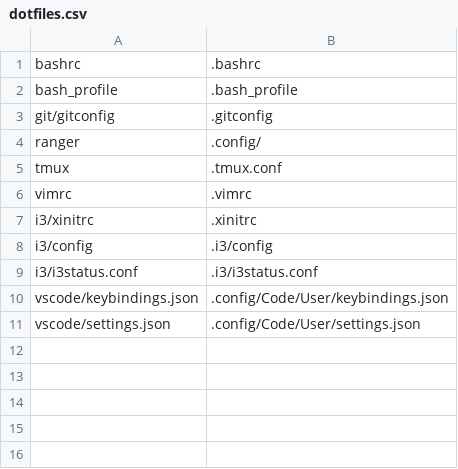
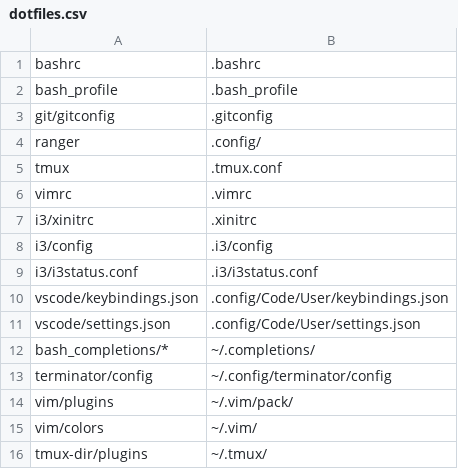
Before and after one commit to jasonBirchall/environment, a CSV file: go/dotfiles.csv, drawn as a sheet; the diff names each change by its address in the sheet, - before the commit and + after, or states it on an @@ line.

Commit message:
Add additional dotfile symlinks

```diff
--- a/go/dotfiles.csv
+++ b/go/dotfiles.csv
+row 12: bash_completions/* | ~/.completions/
+row 13: terminator/config | ~/.config/terminator/config
+row 14: vim/plugins | ~/.vim/pack/
+row 15: vim/colors | ~/.vim/
+row 16: tmux-dir/plugins | ~/.tmux/
```
